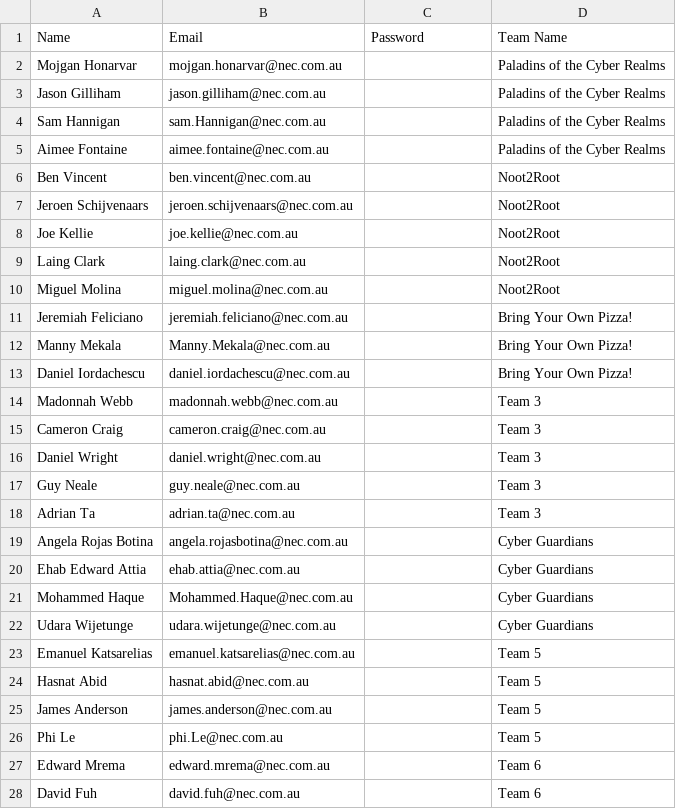
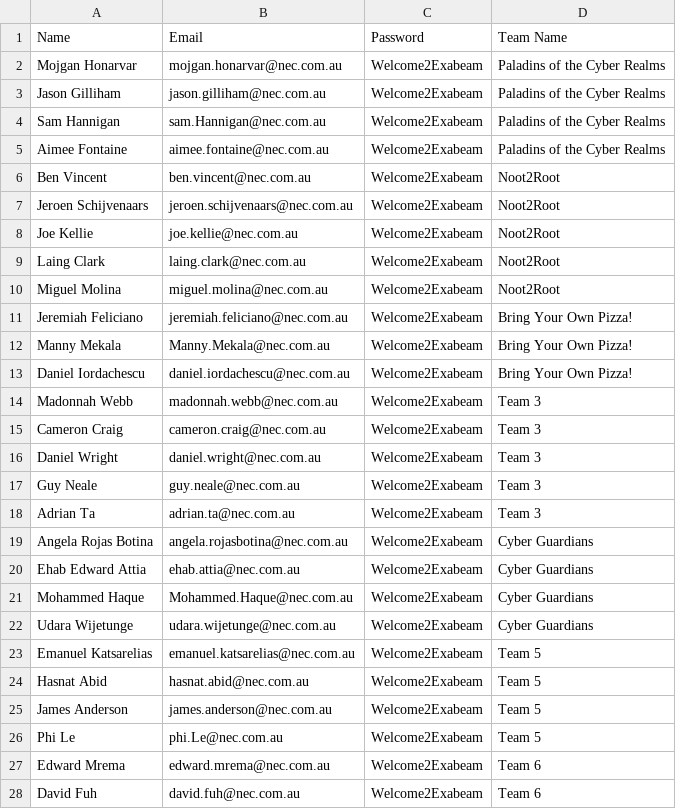
Before and after one commit to jinyean/CTF, a CSV file: participants.csv, drawn as a sheet; only a part is shown; the diff covers the shown part only.

Commit message:
Updated readme and participants list - 1666306831

```diff
--- a/participants.csv
+++ b/participants.csv
@@ -1,28 +1,28 @@
 Name,Email,Password,Team Name
-Mojgan Honarvar,mojgan.honarvar@nec.com.au,,Paladins of the Cyber Realms
-Jason Gilliham,jason.gilliham@nec.com.au,,Paladins of the Cyber Realms
-Sam Hannigan,sam.Hannigan@nec.com.au,,Paladins of the Cyber Realms
-Aimee Fontaine,aimee.fontaine@nec.com.au,,Paladins of the Cyber Realms
-Ben Vincent,ben.vincent@nec.com.au,,Noot2Root
-Jeroen Schijvenaars,jeroen.schijvenaars@nec.com.au,,Noot2Root
-Joe Kellie,joe.kellie@nec.com.au,,Noot2Root
-Laing Clark,laing.clark@nec.com.au,,Noot2Root
-Miguel Molina,miguel.molina@nec.com.au,,Noot2Root
-Jeremiah Feliciano,jeremiah.feliciano@nec.com.au,,Bring Your Own Pizza!
-Manny Mekala,Manny.Mekala@nec.com.au,,Bring Your Own Pizza!
-Daniel Iordachescu,daniel.iordachescu@nec.com.au,,Bring Your Own Pizza!
-Madonnah Webb,madonnah.webb@nec.com.au,,Team 3
-Cameron Craig,cameron.craig@nec.com.au,,Team 3
-Daniel Wright,daniel.wright@nec.com.au,,Team 3
-Guy Neale,guy.neale@nec.com.au,,Team 3
-Adrian Ta,adrian.ta@nec.com.au,,Team 3
-Angela Rojas Botina,angela.rojasbotina@nec.com.au,,Cyber Guardians
-Ehab Edward Attia,ehab.attia@nec.com.au,,Cyber Guardians
-Mohammed Haque,Mohammed.Haque@nec.com.au,,Cyber Guardians
-Udara Wijetunge,udara.wijetunge@nec.com.au,,Cyber Guardians
-Emanuel Katsarelias,emanuel.katsarelias@nec.com.au,,Team 5
-Hasnat Abid,hasnat.abid@nec.com.au,,Team 5
-James Anderson,james.anderson@nec.com.au,,Team 5
-Phi Le,phi.Le@nec.com.au,,Team 5
-Edward Mrema,edward.mrema@nec.com.au,,Team 6
-David Fuh,david.fuh@nec.com.au,,Team 6
+Mojgan Honarvar,mojgan.honarvar@nec.com.au,Welcome2Exabeam,Paladins of the Cyber Realms
+Jason Gilliham,jason.gilliham@nec.com.au,Welcome2Exabeam,Paladins of the Cyber Realms
+Sam Hannigan,sam.Hannigan@nec.com.au,Welcome2Exabeam,Paladins of the Cyber Realms
+Aimee Fontaine,aimee.fontaine@nec.com.au,Welcome2Exabeam,Paladins of the Cyber Realms
+Ben Vincent,ben.vincent@nec.com.au,Welcome2Exabeam,Noot2Root
+Jeroen Schijvenaars,jeroen.schijvenaars@nec.com.au,Welcome2Exabeam,Noot2Root
+Joe Kellie,joe.kellie@nec.com.au,Welcome2Exabeam,Noot2Root
+Laing Clark,laing.clark@nec.com.au,Welcome2Exabeam,Noot2Root
+Miguel Molina,miguel.molina@nec.com.au,Welcome2Exabeam,Noot2Root
+Jeremiah Feliciano,jeremiah.feliciano@nec.com.au,Welcome2Exabeam,Bring Your Own Pizza!
+Manny Mekala,Manny.Mekala@nec.com.au,Welcome2Exabeam,Bring Your Own Pizza!
+Daniel Iordachescu,daniel.iordachescu@nec.com.au,Welcome2Exabeam,Bring Your Own Pizza!
+Madonnah Webb,madonnah.webb@nec.com.au,Welcome2Exabeam,Team 3
+Cameron Craig,cameron.craig@nec.com.au,Welcome2Exabeam,Team 3
+Daniel Wright,daniel.wright@nec.com.au,Welcome2Exabeam,Team 3
+Guy Neale,guy.neale@nec.com.au,Welcome2Exabeam,Team 3
+Adrian Ta,adrian.ta@nec.com.au,Welcome2Exabeam,Team 3
+Angela Rojas Botina,angela.rojasbotina@nec.com.au,Welcome2Exabeam,Cyber Guardians
+Ehab Edward Attia,ehab.attia@nec.com.au,Welcome2Exabeam,Cyber Guardians
+Mohammed Haque,Mohammed.Haque@nec.com.au,Welcome2Exabeam,Cyber Guardians
+Udara Wijetunge,udara.wijetunge@nec.com.au,Welcome2Exabeam,Cyber Guardians
+Emanuel Katsarelias,emanuel.katsarelias@nec.com.au,Welcome2Exabeam,Team 5
+Hasnat Abid,hasnat.abid@nec.com.au,Welcome2Exabeam,Team 5
+James Anderson,james.anderson@nec.com.au,Welcome2Exabeam,Team 5
+Phi Le,phi.Le@nec.com.au,Welcome2Exabeam,Team 5
+Edward Mrema,edward.mrema@nec.com.au,Welcome2Exabeam,Team 6
+David Fuh,david.fuh@nec.com.au,Welcome2Exabeam,Team 6
```
Also changed, not shown: 3 edited cells elsewhere in this file.
